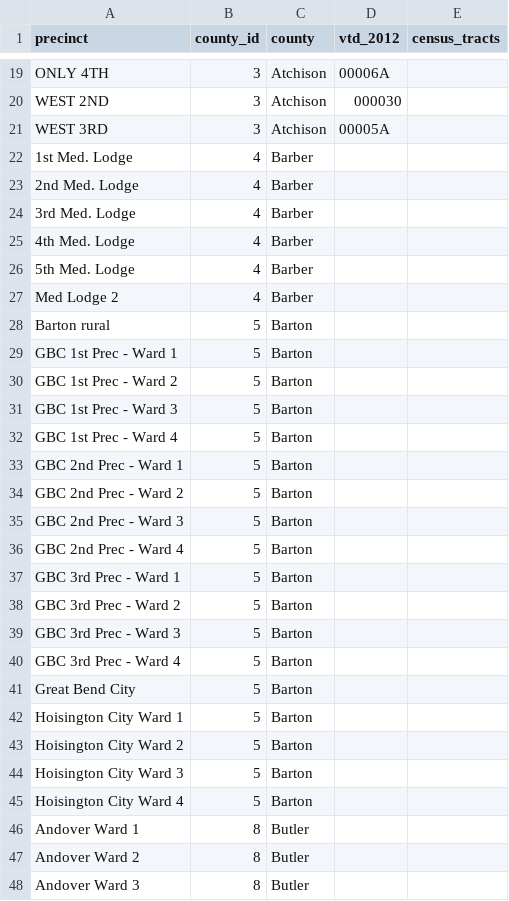
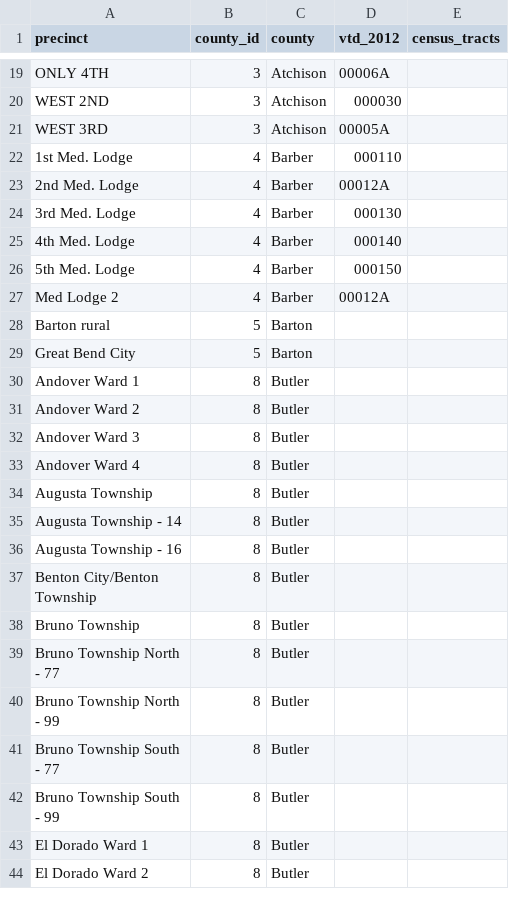
Before and after one commit to statedemocrats/ks-votes, a CSV file: db/orphans.csv, drawn as a sheet; only a part is shown, gaps mark what is left out; the shorter side is filled out with more unchanged rows; removed rows and columns are numbered as before the commit, all else as after; the diff names each change by its address in the sheet, - before the commit and + after, or states it on an @@ line.

Commit message:
Barber and Barton

```diff
--- a/db/orphans.csv
+++ b/db/orphans.csv
-D22 (vtd_2012): (empty)
+D22 (vtd_2012): 000110
-D23 (vtd_2012): (empty)
+D23 (vtd_2012): 00012A
-D24 (vtd_2012): (empty)
+D24 (vtd_2012): 000130
-D25 (vtd_2012): (empty)
+D25 (vtd_2012): 000140
-D26 (vtd_2012): (empty)
+D26 (vtd_2012): 000150
-D27 (vtd_2012): (empty)
+D27 (vtd_2012): 00012A
-row 28: Barton rural | 5 | Barton
-row 29: GBC 1st Prec - Ward 1 | 5 | Barton
-row 30: GBC 1st Prec - Ward 2 | 5 | Barton
-row 31: GBC 1st Prec - Ward 3 | 5 | Barton
-row 32: GBC 1st Prec - Ward 4 | 5 | Barton
-row 33: GBC 2nd Prec - Ward 1 | 5 | Barton
-row 34: GBC 2nd Prec - Ward 2 | 5 | Barton
-row 35: GBC 2nd Prec - Ward 3 | 5 | Barton
-row 36: GBC 2nd Prec - Ward 4 | 5 | Barton
-row 37: GBC 3rd Prec - Ward 1 | 5 | Barton
-row 38: GBC 3rd Prec - Ward 2 | 5 | Barton
-row 39: GBC 3rd Prec - Ward 3 | 5 | Barton
-row 40: GBC 3rd Prec - Ward 4 | 5 | Barton
-row 41: Great Bend City | 5 | Barton
-row 42: Hoisington City Ward 1 | 5 | Barton
-row 43: Hoisington City Ward 2 | 5 | Barton
@@ column A (precinct) renumbered between rows 28 and 29 @@
```
Also changed, not shown: 1 other file.
